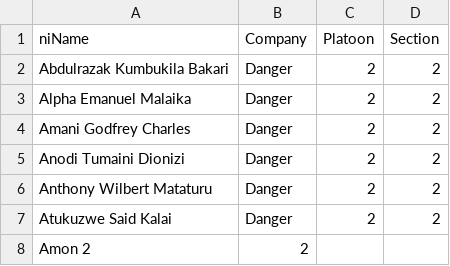
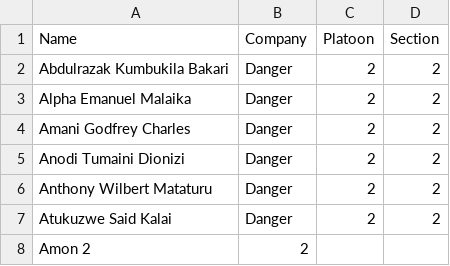
Before and after one commit to am3lue/makutupora, a CSV file: demo.csv, drawn as a sheet; only a part is shown.

Commit message:
Update demo.csv

```diff
--- a/demo.csv
+++ b/demo.csv
@@ -1,2 +1,2 @@
-niName,Company,Platoon,Section
+Name,Company,Platoon,Section
 Abdulrazak Kumbukila Bakari,Danger,2,2
```
